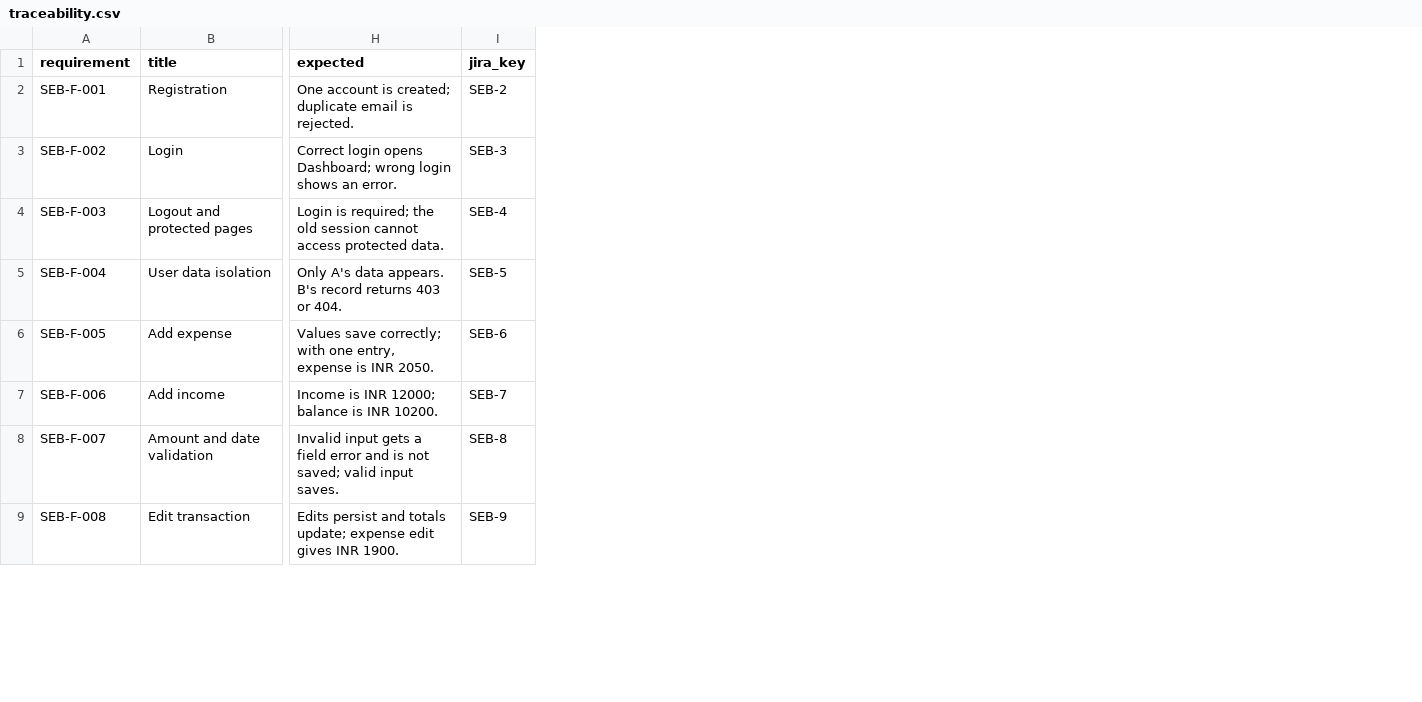
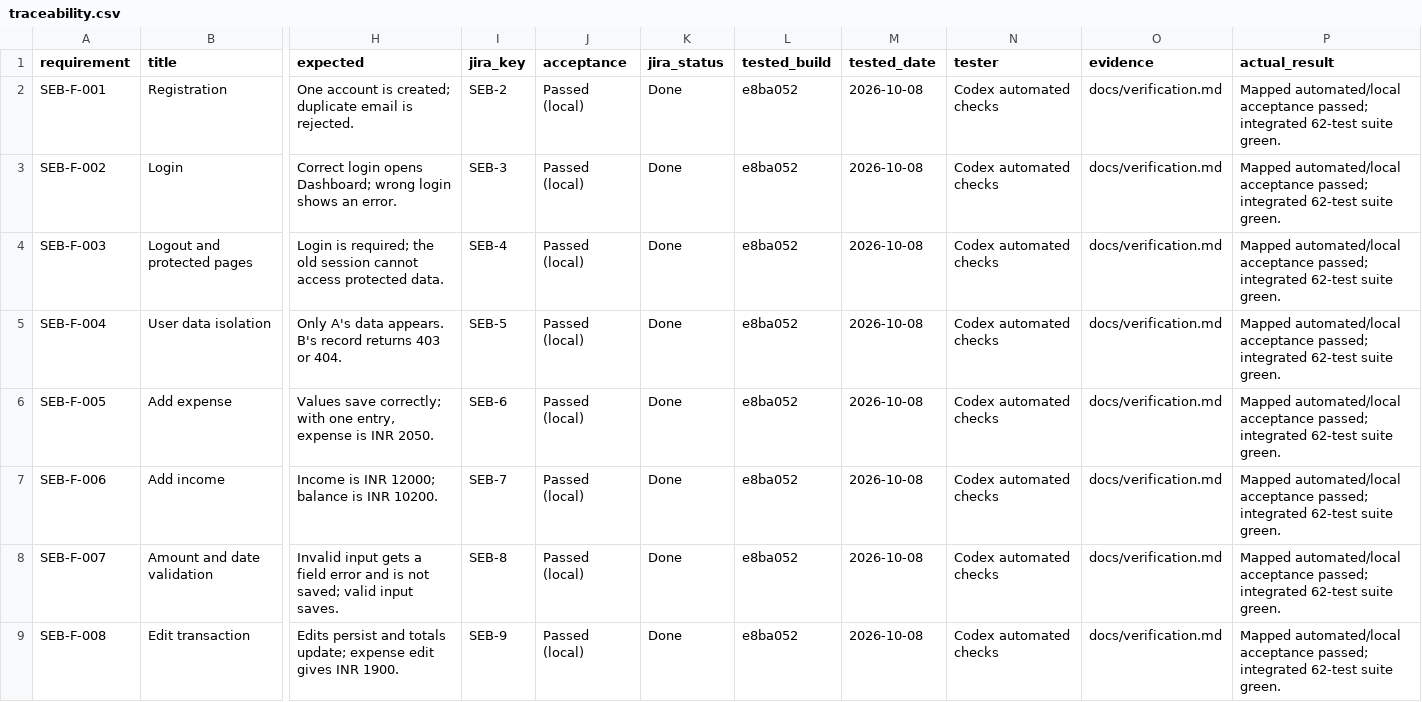
Before and after one commit to gsathvik73-afk/se-project, a CSV file: docs/traceability.csv, drawn as a sheet; only a part is shown, gaps mark what is left out; the diff names each change by its address in the sheet, - before the commit and + after, or states it on an @@ line.

Commit message:
SEB-1 Record verified Sprint 1 acceptance and outstanding checks

```diff
--- a/docs/traceability.csv
+++ b/docs/traceability.csv
+column J (acceptance), rows 2-9: all Passed (local)
+column K (jira_status), rows 2-9: all Done
+column L (tested_build), rows 2-9: all e8ba052
+column M (tested_date), rows 2-9: all 2026-10-08
+column N (tester), rows 2-9: all Codex automated checks
+column O (evidence), rows 2-9: all docs/verification.md
+column P (actual_result), rows 2-9: all Mapped automated/local acceptance passed; integrated 62-test suite green.
```
Also changed, not shown: 3 other files.
